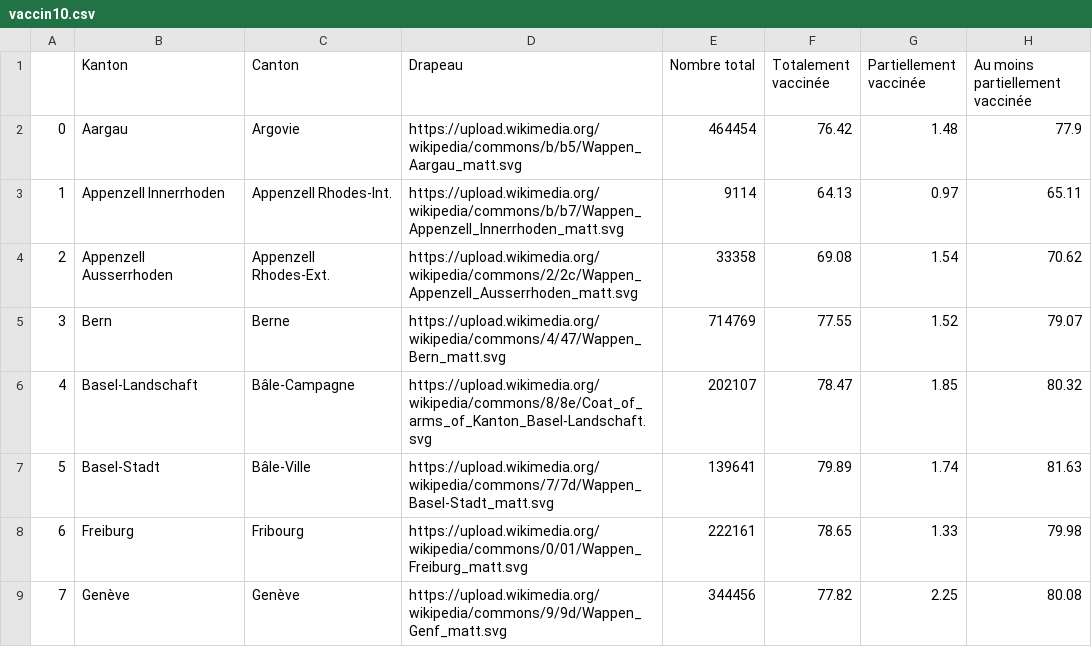
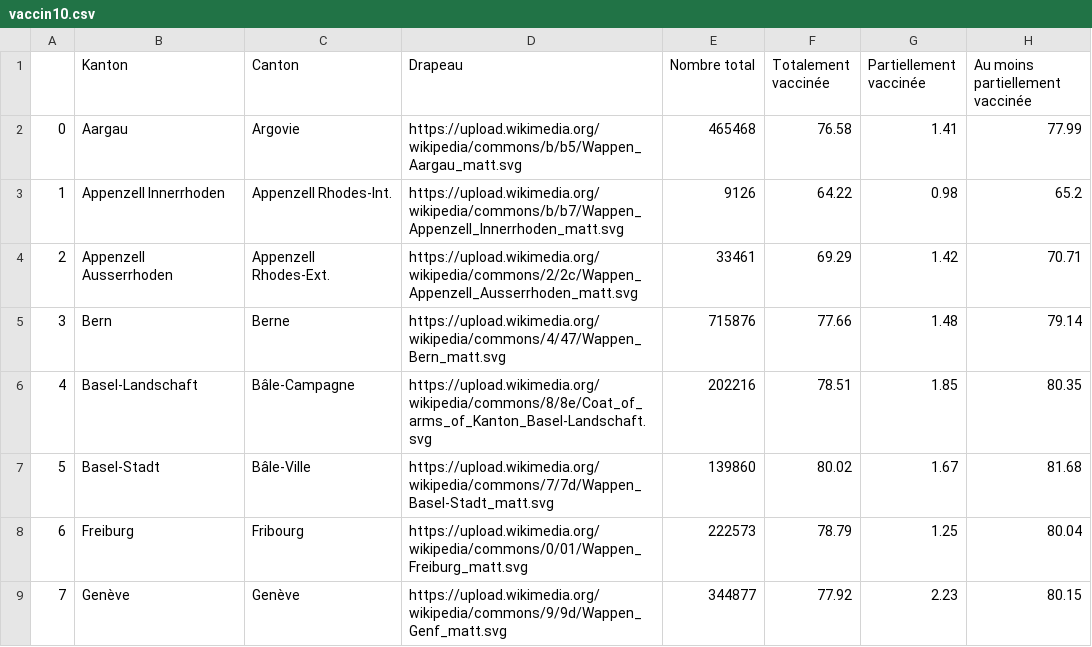
Before and after one commit to maradan29/coronaFR, a CSV file: vaccin10.csv, drawn as a sheet; only a part is shown; the diff covers the shown part only.

```diff
--- a/vaccin10.csv
+++ b/vaccin10.csv
@@ -1,9 +1,9 @@
 ,Kanton,Canton,Drapeau,Nombre total,Totalement vaccinée,Partiellement vaccinée,Au moins partiellement vaccinée
-0,Aargau,Argovie,https://upload.wikimedia.org/wikipedia/commons/b/b5/Wappen_Aargau_matt.svg,464454,76.42,1.48,77.9
-1,Appenzell Innerrhoden,Appenzell Rhodes-Int.,https://upload.wikimedia.org/wikipedia/commons/b/b7/Wappen_Appenzell_Innerrhoden_matt.svg,9114,64.13,0.97,65.11
-2,Appenzell Ausserrhoden,Appenzell Rhodes-Ext.,https://upload.wikimedia.org/wikipedia/commons/2/2c/Wappen_Appenzell_Ausserrhoden_matt.svg,33358,69.08,1.54,70.62
-3,Bern,Berne,https://upload.wikimedia.org/wikipedia/commons/4/47/Wappen_Bern_matt.svg,714769,77.55,1.52,79.07
-4,Basel-Landschaft,Bâle-Campagne,https://upload.wikimedia.org/wikipedia/commons/8/8e/Coat_of_arms_of_Kanton_Basel-Landschaft.svg,202107,78.47,1.85,80.32
-5,Basel-Stadt,Bâle-Ville,https://upload.wikimedia.org/wikipedia/commons/7/7d/Wappen_Basel-Stadt_matt.svg,139641,79.89,1.74,81.63
-6,Freiburg,Fribourg,https://upload.wikimedia.org/wikipedia/commons/0/01/Wappen_Freiburg_matt.svg,222161,78.65,1.33,79.98
-7,Genève,Genève,https://upload.wikimedia.org/wikipedia/commons/9/9d/Wappen_Genf_matt.svg,344456,77.82,2.25,80.08
+0,Aargau,Argovie,https://upload.wikimedia.org/wikipedia/commons/b/b5/Wappen_Aargau_matt.svg,465468,76.58,1.41,77.99
+1,Appenzell Innerrhoden,Appenzell Rhodes-Int.,https://upload.wikimedia.org/wikipedia/commons/b/b7/Wappen_Appenzell_Innerrhoden_matt.svg,9126,64.22,0.98,65.2
+2,Appenzell Ausserrhoden,Appenzell Rhodes-Ext.,https://upload.wikimedia.org/wikipedia/commons/2/2c/Wappen_Appenzell_Ausserrhoden_matt.svg,33461,69.29,1.42,70.71
+3,Bern,Berne,https://upload.wikimedia.org/wikipedia/commons/4/47/Wappen_Bern_matt.svg,715876,77.66,1.48,79.14
+4,Basel-Landschaft,Bâle-Campagne,https://upload.wikimedia.org/wikipedia/commons/8/8e/Coat_of_arms_of_Kanton_Basel-Landschaft.svg,202216,78.51,1.85,80.35
+5,Basel-Stadt,Bâle-Ville,https://upload.wikimedia.org/wikipedia/commons/7/7d/Wappen_Basel-Stadt_matt.svg,139860,80.02,1.67,81.68
+6,Freiburg,Fribourg,https://upload.wikimedia.org/wikipedia/commons/0/01/Wappen_Freiburg_matt.svg,222573,78.79,1.25,80.04
+7,Genève,Genève,https://upload.wikimedia.org/wikipedia/commons/9/9d/Wappen_Genf_matt.svg,344877,77.92,2.23,80.15
```
Also changed, not shown: 70 edited cells elsewhere in this file, vaccin4.csv.
